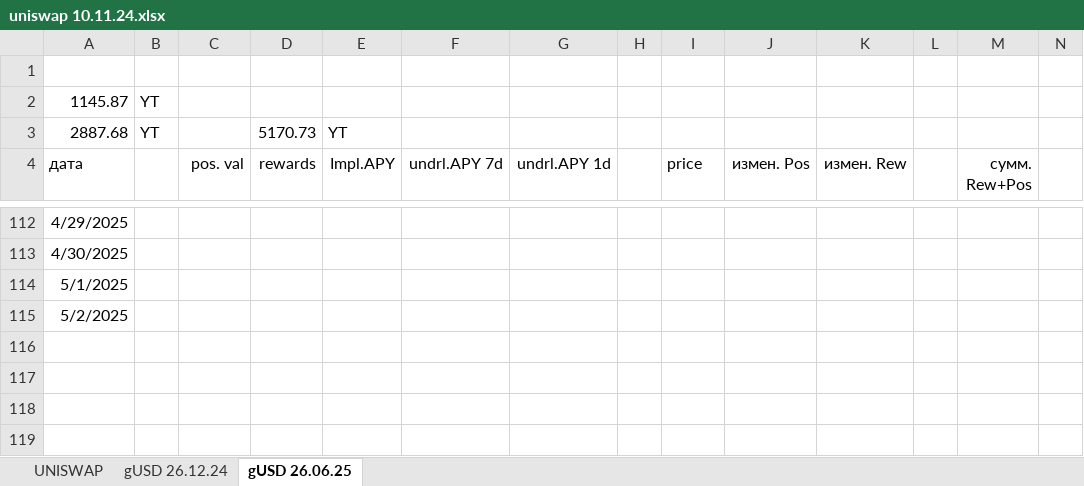
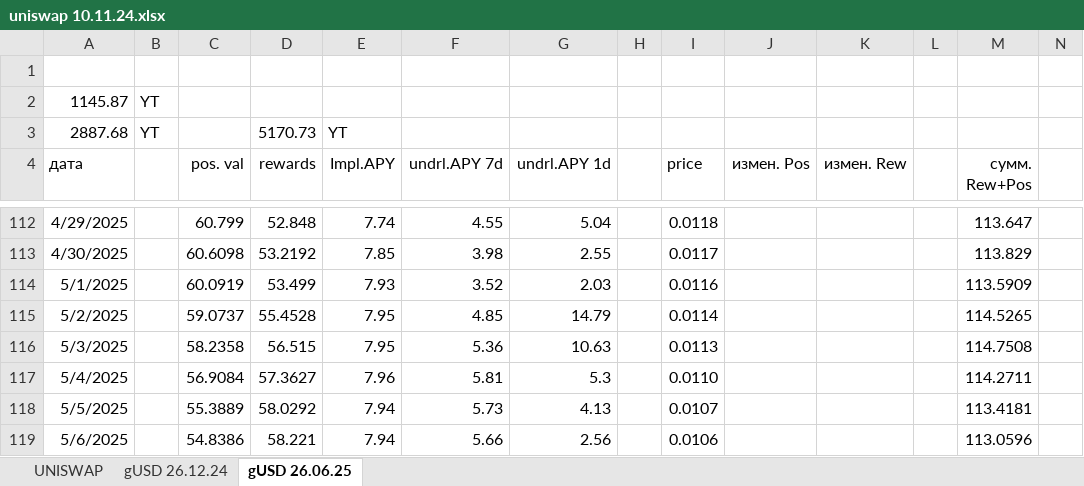
Before and after one commit to klot3n/krypto, an Excel workbook: uniswap 10.11.24.xlsx, sheet gUSD 26.06.25, drawn as a sheet; only a part is shown, gaps mark what is left out; values as stored, in another font and other column widths than the file's, no borders; rows hold the shown columns only; the diff covers the shown part only; the diff names each change by its address in the sheet, - before the commit and + after, or states it on an @@ line.

```diff
--- a/uniswap 10.11.24.xlsx (sheet gUSD 26.06.25)
+++ b/uniswap 10.11.24.xlsx (sheet gUSD 26.06.25)
-C112 (pos. val): (empty)
+C112 (pos. val): 60.799
-D112 (rewards): (empty)
+D112 (rewards): 52.848
-E112 (Impl.APY): (empty)
+E112 (Impl.APY): 7.74
-F112 (undrl.APY 7d): (empty)
+F112 (undrl.APY 7d): 4.55
-G112 (undrl.APY 1d): (empty)
+G112 (undrl.APY 1d): 5.04
-I112 (price): (empty)
+I112 (price): 0.0118
-M112 (сумм. Rew+Pos): (empty)
+M112 (сумм. Rew+Pos): 113.647
-C113 (pos. val): (empty)
+C113 (pos. val): 60.6098
-D113 (rewards): (empty)
+D113 (rewards): 53.2192
-E113 (Impl.APY): (empty)
+E113 (Impl.APY): 7.85
-F113 (undrl.APY 7d): (empty)
+F113 (undrl.APY 7d): 3.98
-G113 (undrl.APY 1d): (empty)
+G113 (undrl.APY 1d): 2.55
-I113 (price): (empty)
+I113 (price): 0.0117
-M113 (сумм. Rew+Pos): (empty)
+M113 (сумм. Rew+Pos): 113.829
-C114 (pos. val): (empty)
+C114 (pos. val): 60.0919
-D114 (rewards): (empty)
+D114 (rewards): 53.499
-E114 (Impl.APY): (empty)
+E114 (Impl.APY): 7.93
-F114 (undrl.APY 7d): (empty)
+F114 (undrl.APY 7d): 3.52
-G114 (undrl.APY 1d): (empty)
+G114 (undrl.APY 1d): 2.03
-I114 (price): (empty)
+I114 (price): 0.0116
-M114 (сумм. Rew+Pos): (empty)
+M114 (сумм. Rew+Pos): 113.5909
-C115 (pos. val): (empty)
+C115 (pos. val): 59.0737
-D115 (rewards): (empty)
+D115 (rewards): 55.4528
-E115 (Impl.APY): (empty)
+E115 (Impl.APY): 7.95
-F115 (undrl.APY 7d): (empty)
+F115 (undrl.APY 7d): 4.85
-G115 (undrl.APY 1d): (empty)
+G115 (undrl.APY 1d): 14.79
-I115 (price): (empty)
+I115 (price): 0.0114
-M115 (сумм. Rew+Pos): (empty)
+M115 (сумм. Rew+Pos): 114.5265
+row 116: 5/3/2025 |  | 58.2358 | 56.515 | 7.95 | 5.36 | 10.63 |  | 0.0113 |  |  |  | 114.7508
+row 117: 5/4/2025 |  | 56.9084 | 57.3627 | 7.96 | 5.81 | 5.3 |  | 0.0110 |  |  |  | 114.2711
+row 118: 5/5/2025 |  | 55.3889 | 58.0292 | 7.94 | 5.73 | 4.13 |  | 0.0107 |  |  |  | 113.4181
+row 119: 5/6/2025 |  | 54.8386 | 58.221 | 7.94 | 5.66 | 2.56 |  | 0.0106 |  |  |  | 113.0596
```
Also changed, not shown: 51 added rows and 56 edited cells elsewhere in this sheet.
